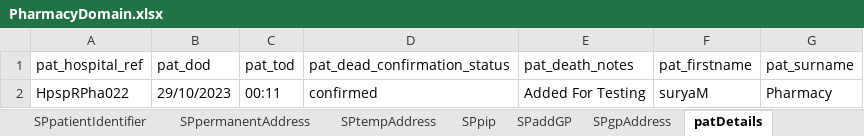
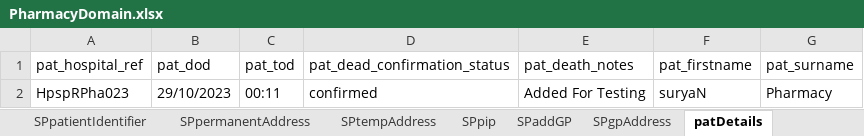
Before and after one commit to manojvyavahare27/ReleaseC4Automation, an Excel workbook: ExcelFiles/PharmacyDomain.xlsx, sheet patDetails, drawn as a sheet; values as stored, in another font and other column widths than the file's, no borders; the diff names each change by its address in the sheet, - before the commit and + after, or states it on an @@ line.

```diff
--- a/ExcelFiles/PharmacyDomain.xlsx (sheet patDetails)
+++ b/ExcelFiles/PharmacyDomain.xlsx (sheet patDetails)
-A2 (pat_hospital_ref): HpspRPha022
+A2 (pat_hospital_ref): HpspRPha023
-F2 (pat_firstname): suryaM
+F2 (pat_firstname): suryaN
```
Also changed, not shown: sheet patientIdentifier, sheet addPatient, sheet editPatient.
